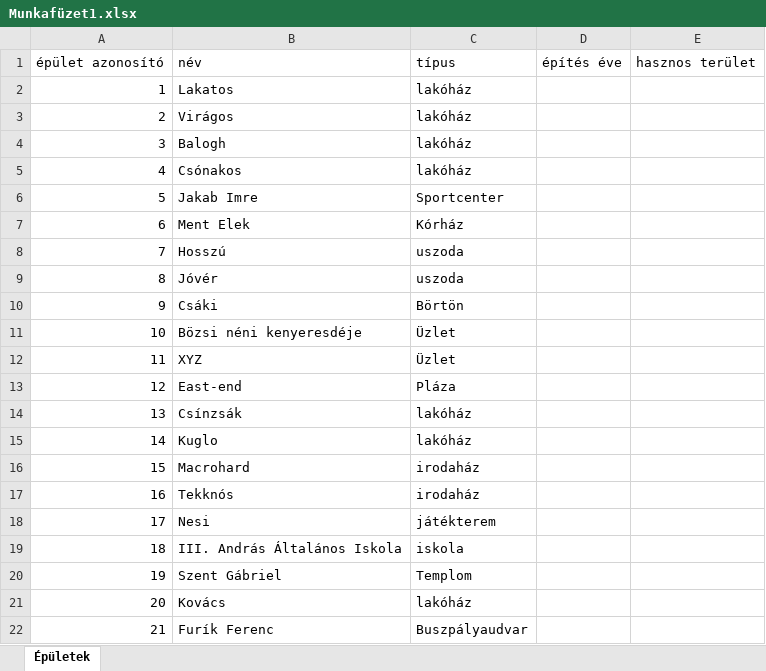
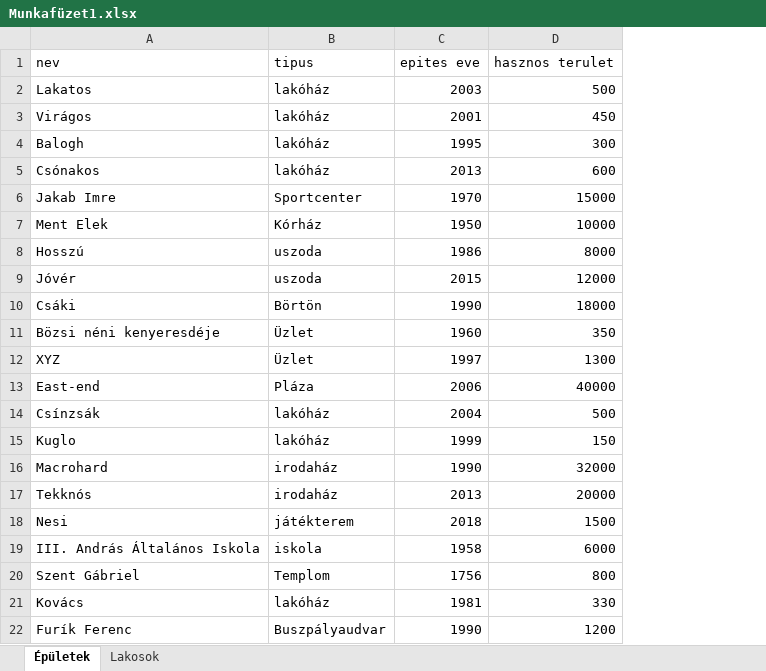
Before and after one commit to CsTomi15/Smaragd-pontyok, an Excel workbook: Munkafüzet1.xlsx, sheet Épületek, drawn as a sheet; values as stored, in another font and other column widths than the file's, no borders; removed rows and columns are numbered as before the commit, all else as after; the diff names each change by its address in the sheet, - before the commit and + after, or states it on an @@ line.

```diff
--- a/Munkafüzet1.xlsx (sheet Épületek)
+++ b/Munkafüzet1.xlsx (sheet Épületek)
+sheet tab: Lakosok
-column A, rows 2-22: 1 | 2 | 3 | 4 | 5 | 6 | 7 | 8 | 9 | 10 | 11 | 12 | 13 | 14 | 15 | 16 | 17 | 18 | 19 | 20 | 21
-column D, empty
-column E, empty
+column C, rows 2-22: 2003 | 2001 | 1995 | 2013 | 1970 | 1950 | 1986 | 2015 | 1990 | 1960 | 1997 | 2006 | 2004 | 1999 | 1990 | 2013 | 2018 | 1958 | 1756 | 1981 | 1990
+column D, rows 2-22: 500 | 450 | 300 | 600 | 15000 | 10000 | 8000 | 12000 | 18000 | 350 | 1300 | 40000 | 500 | 150 | 32000 | 20000 | 1500 | 6000 | 800 | 330 | 1200
-row 1: épület azonosító | név | típus | építés éve | hasznos terület
+row 1: nev | tipus | epites eve | hasznos terulet
```
